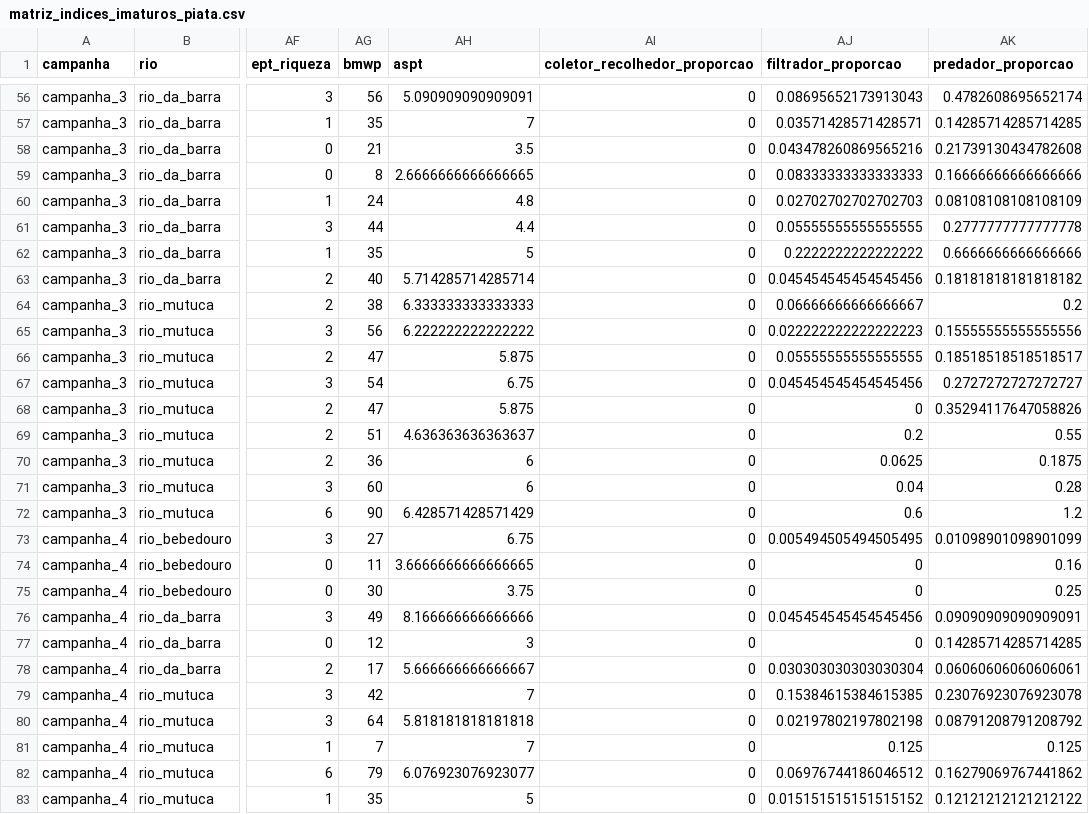
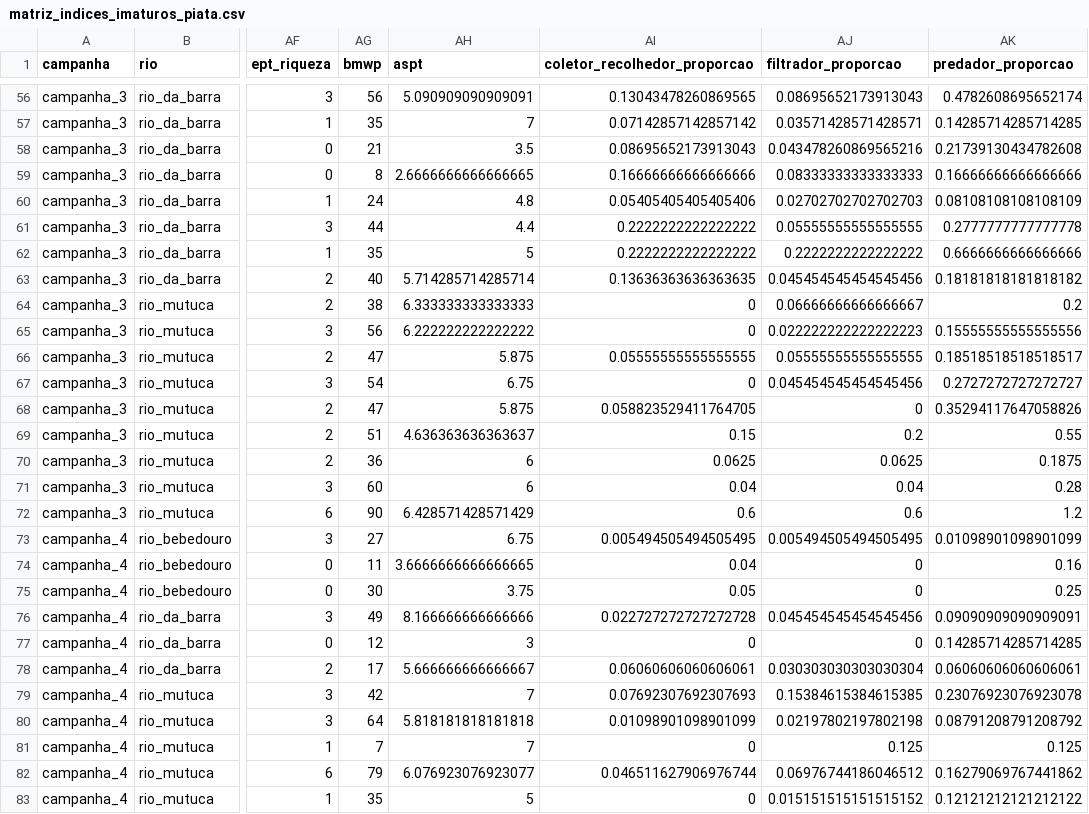
Before and after one commit to LeoBrait/macroinvertebrates_bocaina_2, a CSV file: dados/processado/matriz_indices_imaturos_piata.csv, drawn as a sheet; only a part is shown, gaps mark what is left out; the diff covers the shown part only; the diff names each change by its address in the sheet, - before the commit and + after, or states it on an @@ line.

```diff
--- a/dados/processado/matriz_indices_imaturos_piata.csv
+++ b/dados/processado/matriz_indices_imaturos_piata.csv
-AI56 (coletor_recolhedor_proporcao): 0
+AI56 (coletor_recolhedor_proporcao): 0.13043478260869565
-AI57 (coletor_recolhedor_proporcao): 0
+AI57 (coletor_recolhedor_proporcao): 0.07142857142857142
-AI58 (coletor_recolhedor_proporcao): 0
+AI58 (coletor_recolhedor_proporcao): 0.08695652173913043
-AI59 (coletor_recolhedor_proporcao): 0
+AI59 (coletor_recolhedor_proporcao): 0.16666666666666666
-AI60 (coletor_recolhedor_proporcao): 0
+AI60 (coletor_recolhedor_proporcao): 0.05405405405405406
-AI61:AI62 (coletor_recolhedor_proporcao): 0
+AI61:AI62 (coletor_recolhedor_proporcao): 0.2222222222222222
-AI63 (coletor_recolhedor_proporcao): 0
+AI63 (coletor_recolhedor_proporcao): 0.13636363636363635
-AI66 (coletor_recolhedor_proporcao): 0
+AI66 (coletor_recolhedor_proporcao): 0.05555555555555555
-AI68 (coletor_recolhedor_proporcao): 0
+AI68 (coletor_recolhedor_proporcao): 0.058823529411764705
-AI69 (coletor_recolhedor_proporcao): 0
+AI69 (coletor_recolhedor_proporcao): 0.15
-AI70 (coletor_recolhedor_proporcao): 0
+AI70 (coletor_recolhedor_proporcao): 0.0625
-AI71 (coletor_recolhedor_proporcao): 0
+AI71 (coletor_recolhedor_proporcao): 0.04
-AI72 (coletor_recolhedor_proporcao): 0
+AI72 (coletor_recolhedor_proporcao): 0.6
-AI73 (coletor_recolhedor_proporcao): 0
+AI73 (coletor_recolhedor_proporcao): 0.005494505494505495
-AI74 (coletor_recolhedor_proporcao): 0
+AI74 (coletor_recolhedor_proporcao): 0.04
-AI75 (coletor_recolhedor_proporcao): 0
+AI75 (coletor_recolhedor_proporcao): 0.05
-AI76 (coletor_recolhedor_proporcao): 0
+AI76 (coletor_recolhedor_proporcao): 0.022727272727272728
-AI78 (coletor_recolhedor_proporcao): 0
+AI78 (coletor_recolhedor_proporcao): 0.06060606060606061
-AI79 (coletor_recolhedor_proporcao): 0
+AI79 (coletor_recolhedor_proporcao): 0.07692307692307693
-AI80 (coletor_recolhedor_proporcao): 0
+AI80 (coletor_recolhedor_proporcao): 0.01098901098901099
-AI82 (coletor_recolhedor_proporcao): 0
+AI82 (coletor_recolhedor_proporcao): 0.046511627906976744
```
Also changed, not shown: 47 edited cells elsewhere in this file, tabelas/indice_multimetrico/correlacoes_spearman_indices_imaturos_piata.csv, tabelas/indice_multimetrico/p_values_spearman_indices_imaturos_piata.csv, 20 other files.
